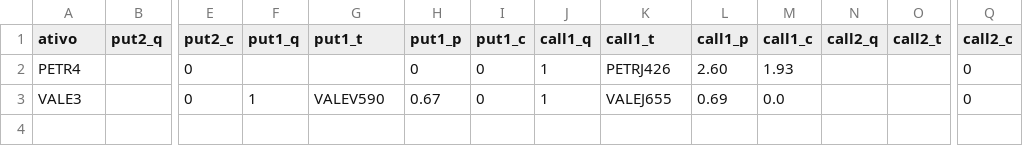
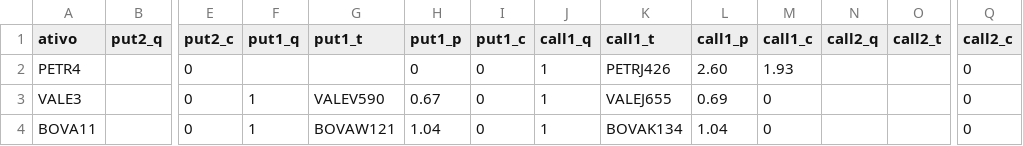
Before and after one commit to RobertoSoler/options, a CSV file: utils/carteira.csv, drawn as a sheet; only a part is shown, gaps mark what is left out; rows hold the shown columns only; the diff names each change by its address in the sheet, - before the commit and + after, or states it on an @@ line.

Commit message:
Update carteira.csv

```diff
--- a/utils/carteira.csv
+++ b/utils/carteira.csv
-M3 (call1_c): 0.0
+M3 (call1_c): 0
+row 4: BOVA11 |  | 0 | 1 | BOVAW121 | 1.04 | 0 | 1 | BOVAK134 | 1.04 | 0 |  |  | 0
```
